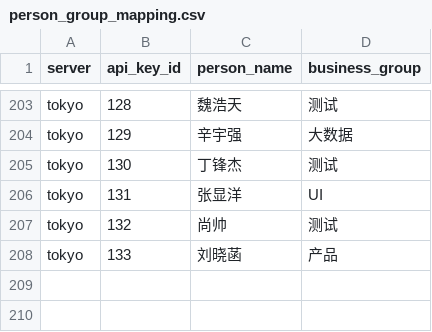
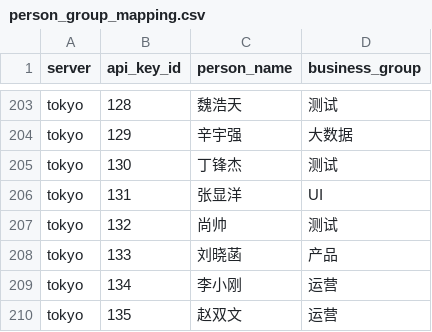
Before and after one commit to InvictusNightmares/ai-tools, a CSV file: script/sub2api-token-usage/daily/person_group_mapping.csv, drawn as a sheet; only a part is shown, gaps mark what is left out.

Commit message:
Add Tokyo users to person group mapping

```diff
--- a/script/sub2api-token-usage/daily/person_group_mapping.csv
+++ b/script/sub2api-token-usage/daily/person_group_mapping.csv
@@ -208 +208,3 @@ tokyo,132,尚帅,测试
 tokyo,133,刘晓菡,产品
+tokyo,134,李小刚,运营
+tokyo,135,赵双文,运营
```
